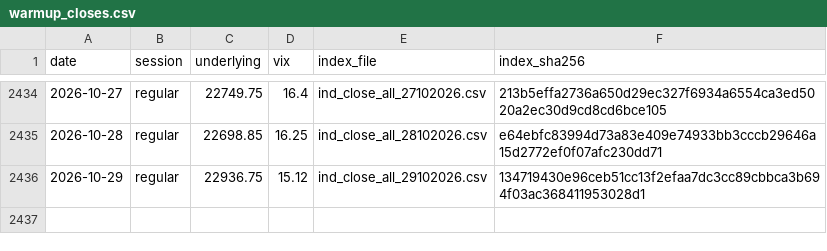
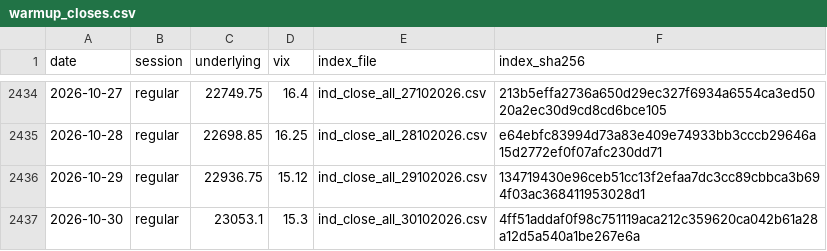
Before and after one commit to contactexepex/omenix-trading, a CSV file: research/data/nifty-panel/warmup_closes.csv, drawn as a sheet; only a part is shown, gaps mark what is left out; the diff names each change by its address in the sheet, - before the commit and + after, or states it on an @@ line.

```diff
--- a/research/data/nifty-panel/warmup_closes.csv
+++ b/research/data/nifty-panel/warmup_closes.csv
+row 2437: 2026-10-30 | regular | 23053.1 | 15.3 | ind_close_all_30102026.csv | 4ff51addaf0f98c751119aca212c359620ca042b61a28a12d5a540a1be267e6a
```
